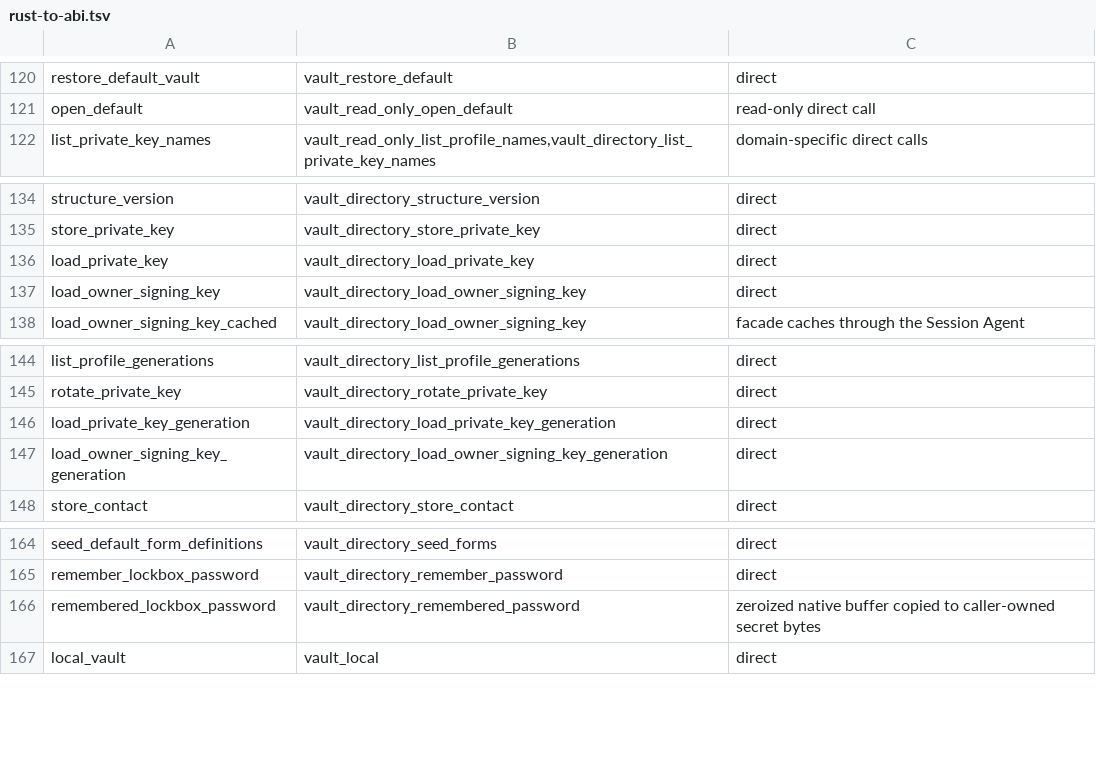
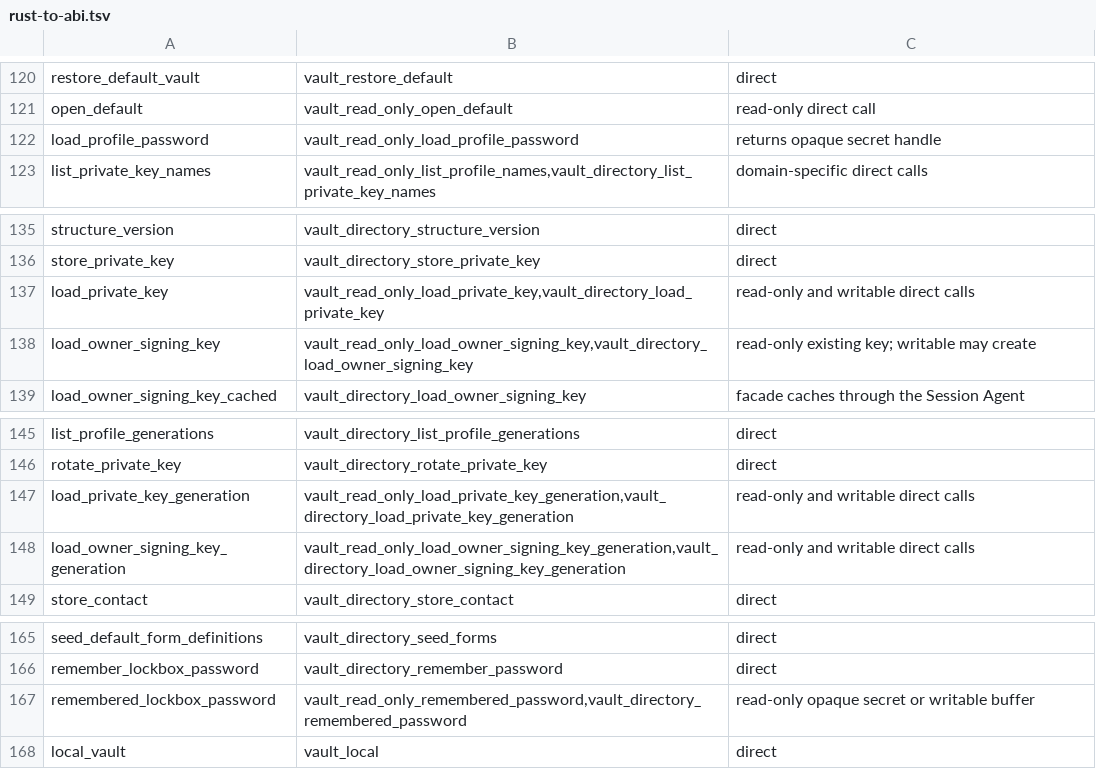
Before and after one commit to onepub-dev/reVault, a TSV file: bindings/api/rust-to-abi.tsv, drawn as a sheet; only a part is shown, gaps mark what is left out.

```diff
--- a/bindings/api/rust-to-abi.tsv
+++ b/bindings/api/rust-to-abi.tsv
@@ -121,2 +121,3 @@ restore_default_vault	vault_restore_default	direct
 open_default	vault_read_only_open_default	read-only direct call
+load_profile_password	vault_read_only_load_profile_password	returns opaque secret handle
 list_private_key_names	vault_read_only_list_profile_names,vault_directory_list_private_key_names	domain-specific direct calls
@@ -135,4 +136,4 @@ structure_version	vault_directory_structure_version	direct
 store_private_key	vault_directory_store_private_key	direct
-load_private_key	vault_directory_load_private_key	direct
-load_owner_signing_key	vault_directory_load_owner_signing_key	direct
+load_private_key	vault_read_only_load_private_key,vault_directory_load_private_key	read-only and writable direct calls
+load_owner_signing_key	vault_read_only_load_owner_signing_key,vault_directory_load_owner_signing_key	read-only existing key; writable may create
 load_owner_signing_key_cached	vault_directory_load_owner_signing_key	facade caches through the Session Agent
@@ -145,4 +146,4 @@ list_profile_generations	vault_directory_list_profile_generations	direct
 rotate_private_key	vault_directory_rotate_private_key	direct
-load_private_key_generation	vault_directory_load_private_key_generation	direct
-load_owner_signing_key_generation	vault_directory_load_owner_signing_key_generation	direct
+load_private_key_generation	vault_read_only_load_private_key_generation,vault_directory_load_private_key_generation	read-only and writable direct calls
+load_owner_signing_key_generation	vault_read_only_load_owner_signing_key_generation,vault_directory_load_owner_signing_key_generation	read-only and writable direct calls
 store_contact	vault_directory_store_contact	direct
@@ -165,3 +166,3 @@ seed_default_form_definitions	vault_directory_seed_forms	direct
 remember_lockbox_password	vault_directory_remember_password	direct
-remembered_lockbox_password	vault_directory_remembered_password	zeroized native buffer copied to caller-owned secret bytes
+remembered_lockbox_password	vault_read_only_remembered_password,vault_directory_remembered_password	read-only opaque secret or writable buffer
 local_vault	vault_local	direct
```
Also changed, not shown: bindings/api/rust-only-exclusions.tsv, bindings/e2e/operations.tsv, 52 other files.
